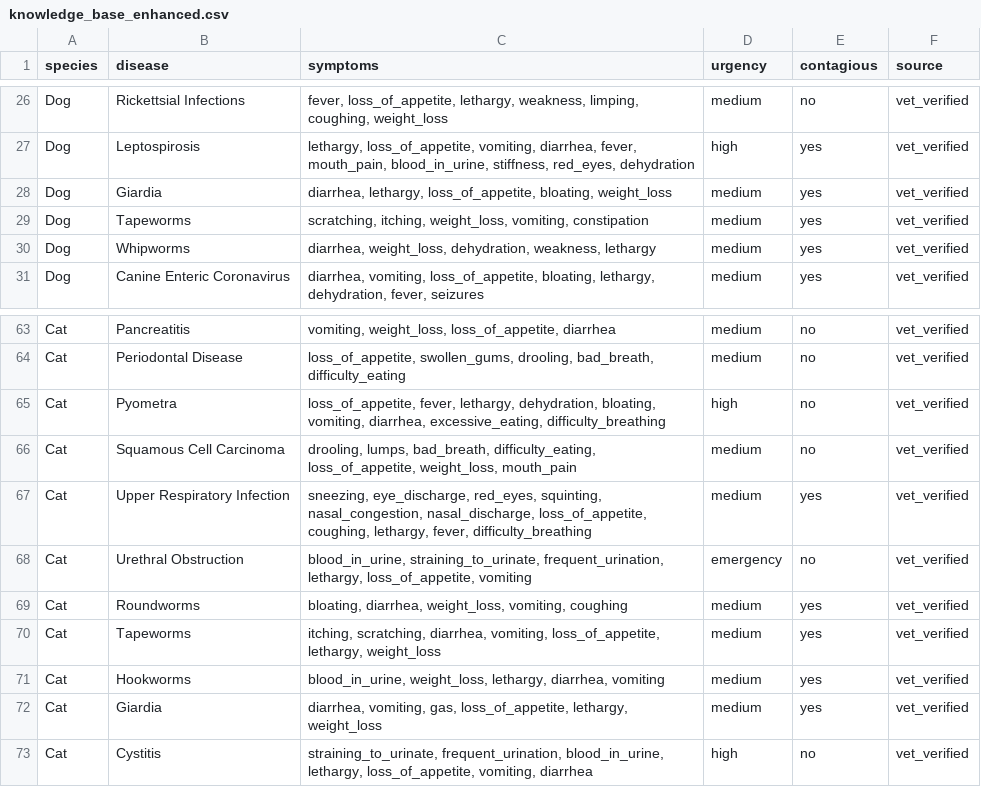
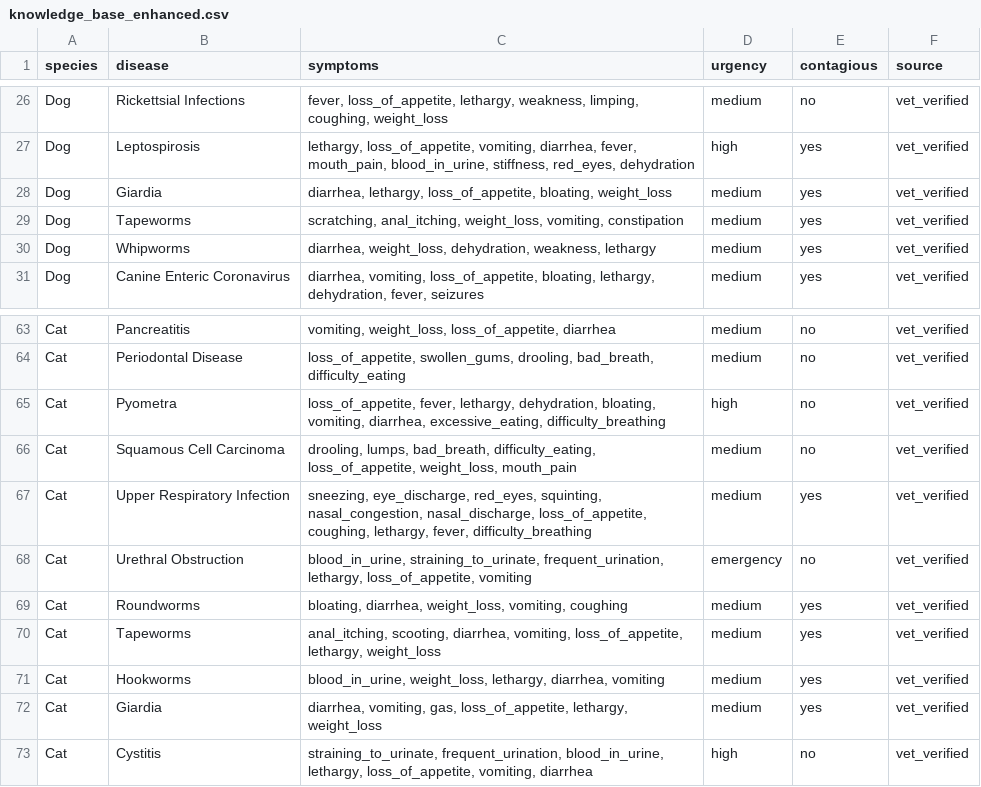
Before and after one commit to enki-22/PawPal-Deploy, a CSV file: knowledge_base_enhanced.csv, drawn as a sheet; only a part is shown, gaps mark what is left out.

```diff
--- a/knowledge_base_enhanced.csv
+++ b/knowledge_base_enhanced.csv
@@ -28,3 +28,3 @@ Dog,Leptospirosis,"lethargy, loss_of_appetite, vomiting, diarrhea, fever, mouth_
 Dog,Giardia,"diarrhea, lethargy, loss_of_appetite, bloating, weight_loss",medium,yes,vet_verified
-Dog,Tapeworms,"scratching, itching, weight_loss, vomiting, constipation",medium,yes,vet_verified
+Dog,Tapeworms,"scratching, anal_itching, weight_loss, vomiting, constipation",medium,yes,vet_verified
 Dog,Whipworms,"diarrhea, weight_loss, dehydration, weakness, lethargy",medium,yes,vet_verified
@@ -69,3 +69,3 @@ Cat,Urethral Obstruction,"blood_in_urine, straining_to_urinate, frequent_urinati
 Cat,Roundworms,"bloating, diarrhea, weight_loss, vomiting, coughing",medium,yes,vet_verified
-Cat,Tapeworms,"itching, scratching, diarrhea, vomiting, loss_of_appetite, lethargy, weight_loss",medium,yes,vet_verified
+Cat,Tapeworms,"anal_itching, scooting, diarrhea, vomiting, loss_of_appetite, lethargy, weight_loss",medium,yes,vet_verified
 Cat,Hookworms,"blood_in_urine, weight_loss, lethargy, diarrhea, vomiting",medium,yes,vet_verified
```
Also changed, not shown: 5 other files.
